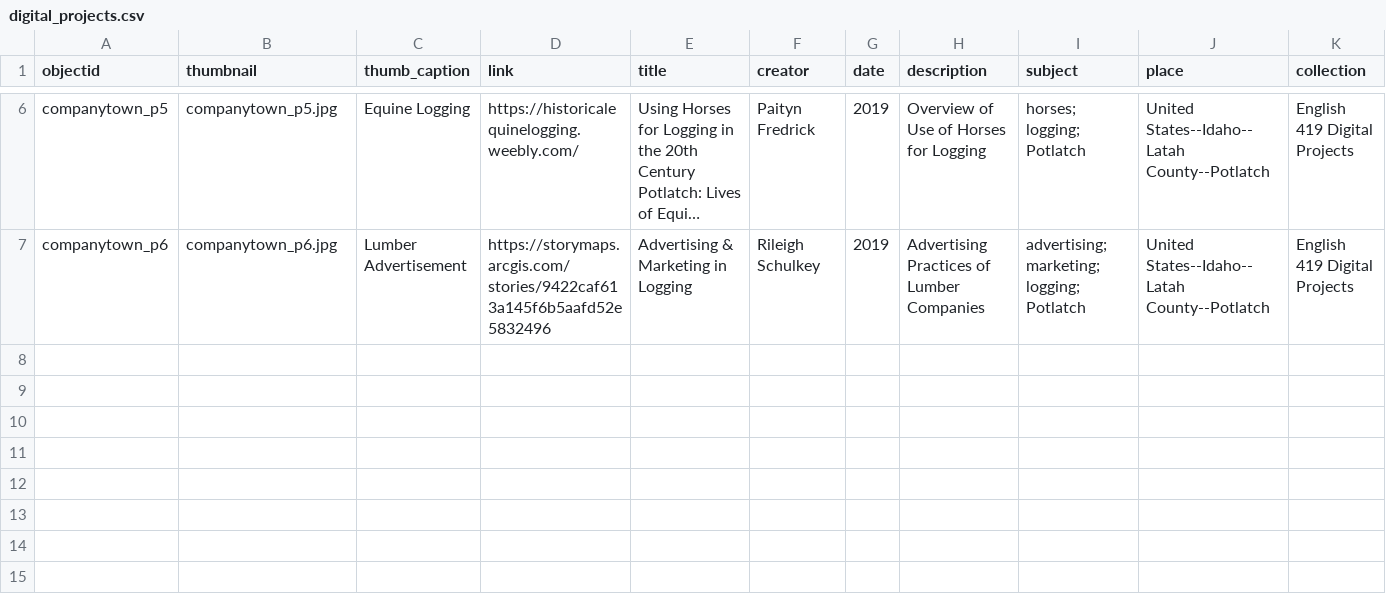
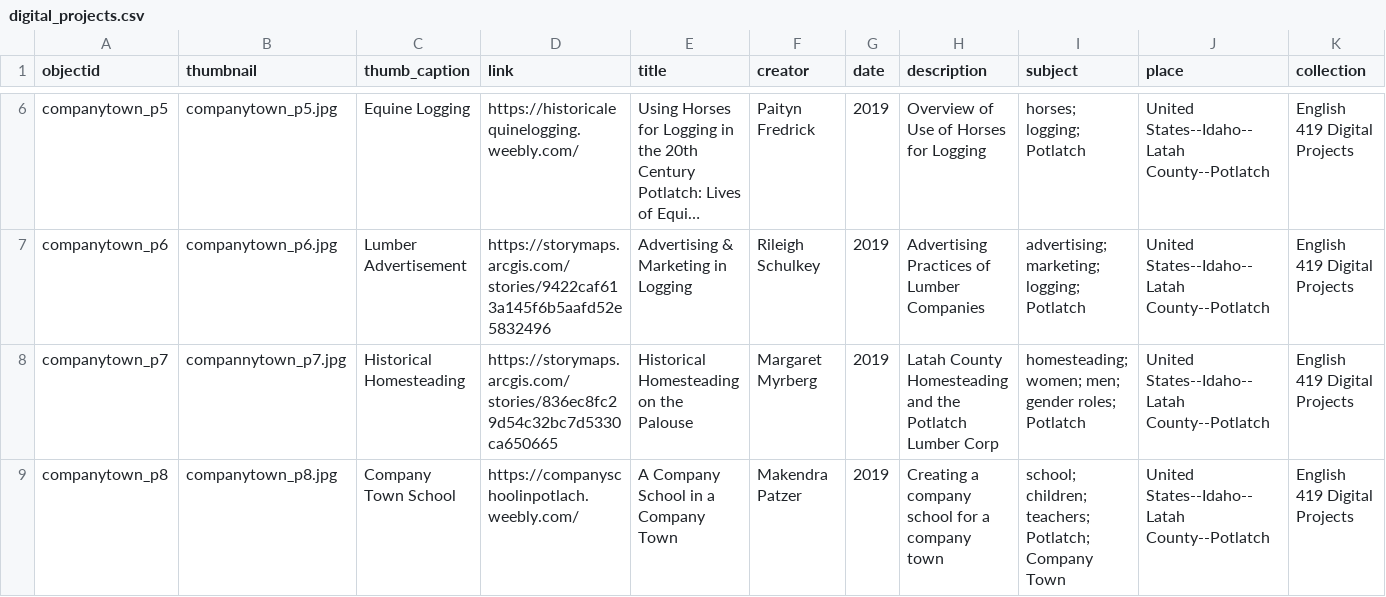
Before and after one commit to CompanyTownLegacy/CompanyTownLegacy.github.io, a CSV file: _data/digital_projects.csv, drawn as a sheet; only a part is shown, gaps mark what is left out; long unchanged cells end in …; rows hold the shown columns only; the diff names each change by its address in the sheet, - before the commit and + after, or states it on an @@ line.

```diff
--- a/_data/digital_projects.csv
+++ b/_data/digital_projects.csv
+row 8: companytown_p7 | compannytown_p7.jpg | Historical Homesteading | https://storymaps.arcgis.com/stories/836ec8fc29d54c32bc7d5330ca650665 | Historical Homesteading on the Palouse | Margaret Myrberg | 2019 | Latah County Homesteading and the Potlatch Lumber Corp | homesteading; women; men; gender roles; Potlatch | United States--Idaho--Latah County--Potlatch | English 419 Digital Projects
+row 9: companytown_p8 | companytown_p8.jpg | Company Town School | https://companyschoolinpotlach.weebly.com/ | A Company School in a Company Town | Makendra Patzer | 2019 | Creating a company school for a company town | school; children; teachers; Potlatch; Company Town | United States--Idaho--Latah County--Potlatch | English 419 Digital Projects
```
Also changed, not shown: _data/contributors.csv, 6 other files.
